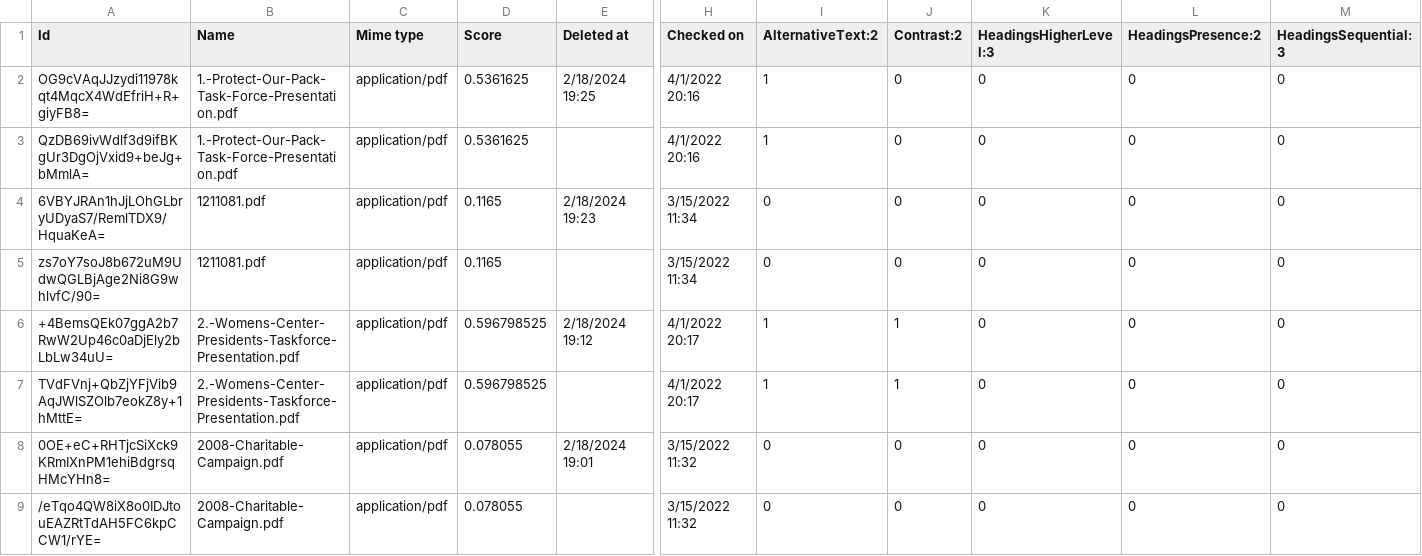
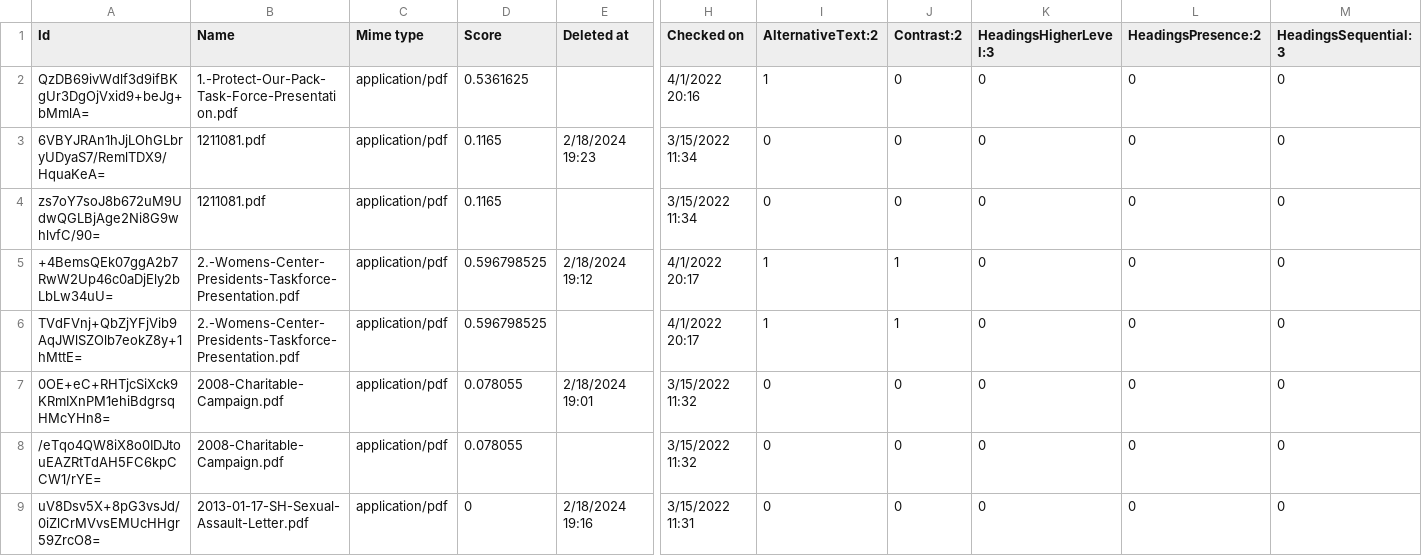
Before and after one commit to notm1ke/pdf-metadata, a CSV file: examples/source.csv, drawn as a sheet; only a part is shown, gaps mark what is left out; the shorter side is filled out with more unchanged rows; rows hold the shown columns only; the diff names each change by its address in the sheet, - before the commit and + after, or states it on an @@ line.

```diff
--- a/examples/source.csv
+++ b/examples/source.csv
-row 2: OG9cVAqJJzydi11978kqt4MqcX4WdEfriH+R+giyFB8= | 1.-Protect-Our-Pack-Task-Force-Presentation.pdf | application/pdf | 0.5361625 | 2/18/2024 19:25 | 4/1/2022 20:16 | 1 | 0 | 0 | 0 | 0
```
Also changed, not shown: 5 other files.
